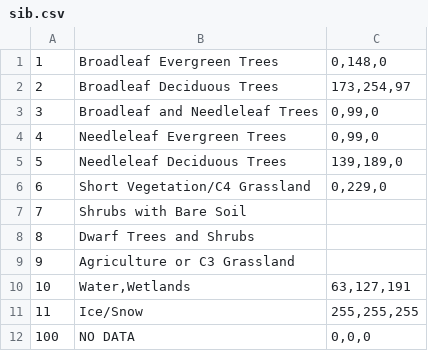
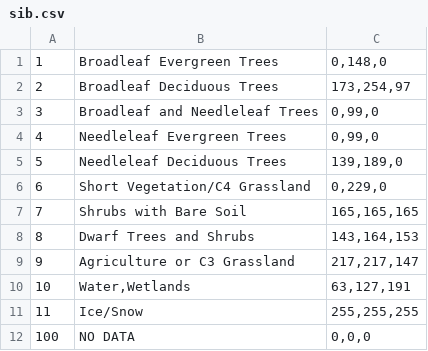
Before and after one commit to bcdev/glob-box, a CSV file: beam-igbp-glcc-reader/src/main/resources/org/esa/beam/dataio/igbp/glcc/sib.csv, drawn as a sheet.

Commit message:
fixed incomplete color table causing ArrayIndexOutOfBoundsException

```diff
--- a/beam-igbp-glcc-reader/src/main/resources/org/esa/beam/dataio/igbp/glcc/sib.csv
+++ b/beam-igbp-glcc-reader/src/main/resources/org/esa/beam/dataio/igbp/glcc/sib.csv
@@ -6,5 +6,5 @@
 6;Short Vegetation/C4 Grassland;0,229,0
-7;Shrubs with Bare Soil
-8;Dwarf Trees and Shrubs
-9;Agriculture or C3 Grassland
+7;Shrubs with Bare Soil;165,165,165
+8;Dwarf Trees and Shrubs;143,164,153
+9;Agriculture or C3 Grassland;217,217,147
 10;Water,Wetlands;63,127,191
```
